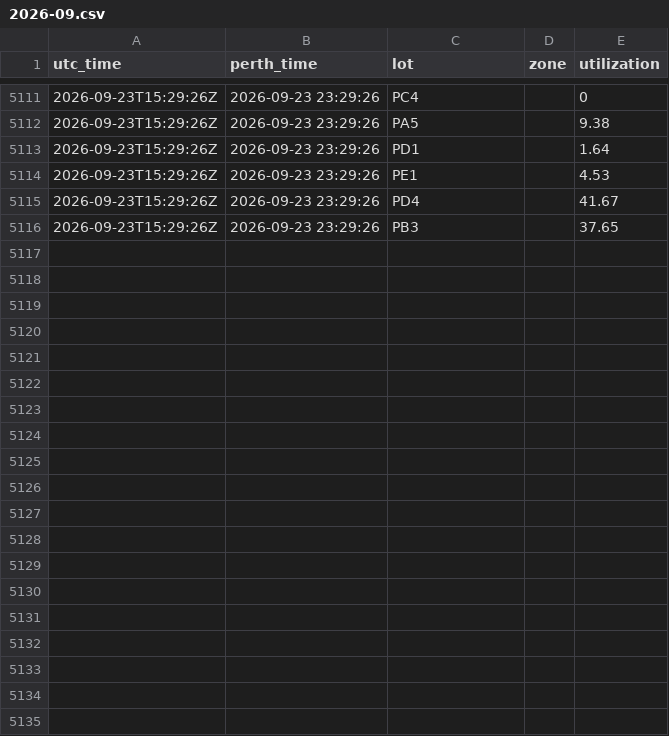
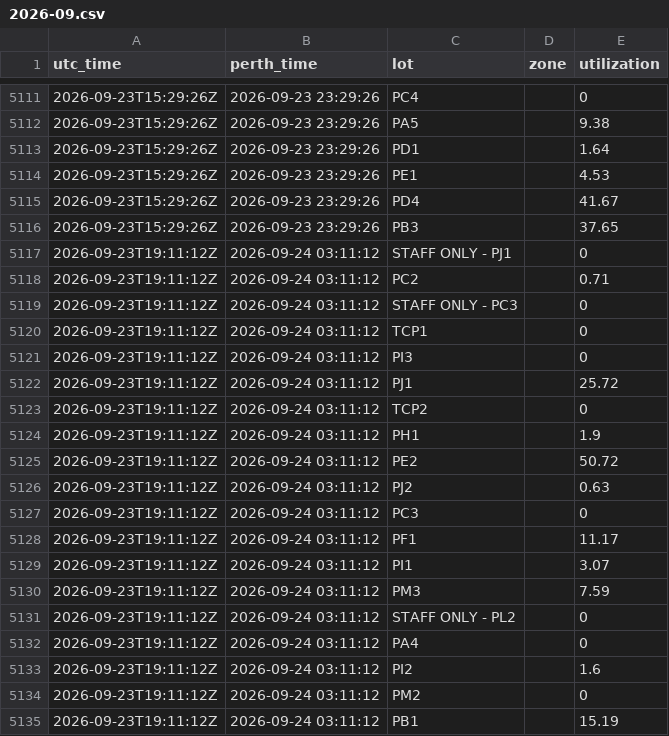
Before and after one commit to MichaelOvens/curtin-parking-data, a CSV file: data/2026-09.csv, drawn as a sheet; only a part is shown, gaps mark what is left out; the diff covers the shown part only.

```diff
--- a/data/2026-09.csv
+++ b/data/2026-09.csv
@@ -5116 +5116,20 @@ utc_time,perth_time,lot,zone,utilization
 2026-09-23T15:29:26Z,2026-09-23 23:29:26,PB3,,37.65
+2026-09-23T19:11:12Z,2026-09-24 03:11:12,STAFF ONLY - PJ1,,0
+2026-09-23T19:11:12Z,2026-09-24 03:11:12,PC2,,0.71
+2026-09-23T19:11:12Z,2026-09-24 03:11:12,STAFF ONLY - PC3,,0
+2026-09-23T19:11:12Z,2026-09-24 03:11:12,TCP1,,0
+2026-09-23T19:11:12Z,2026-09-24 03:11:12,PI3,,0
+2026-09-23T19:11:12Z,2026-09-24 03:11:12,PJ1,,25.72
+2026-09-23T19:11:12Z,2026-09-24 03:11:12,TCP2,,0
+2026-09-23T19:11:12Z,2026-09-24 03:11:12,PH1,,1.9
+2026-09-23T19:11:12Z,2026-09-24 03:11:12,PE2,,50.72
+2026-09-23T19:11:12Z,2026-09-24 03:11:12,PJ2,,0.63
+2026-09-23T19:11:12Z,2026-09-24 03:11:12,PC3,,0
+2026-09-23T19:11:12Z,2026-09-24 03:11:12,PF1,,11.17
+2026-09-23T19:11:12Z,2026-09-24 03:11:12,PI1,,3.07
+2026-09-23T19:11:12Z,2026-09-24 03:11:12,PM3,,7.59
+2026-09-23T19:11:12Z,2026-09-24 03:11:12,STAFF ONLY - PL2,,0
+2026-09-23T19:11:12Z,2026-09-24 03:11:12,PA4,,0
+2026-09-23T19:11:12Z,2026-09-24 03:11:12,PI2,,1.6
+2026-09-23T19:11:12Z,2026-09-24 03:11:12,PM2,,0
+2026-09-23T19:11:12Z,2026-09-24 03:11:12,PB1,,15.19
```
Also changed, not shown: 14 added rows elsewhere in this file.
